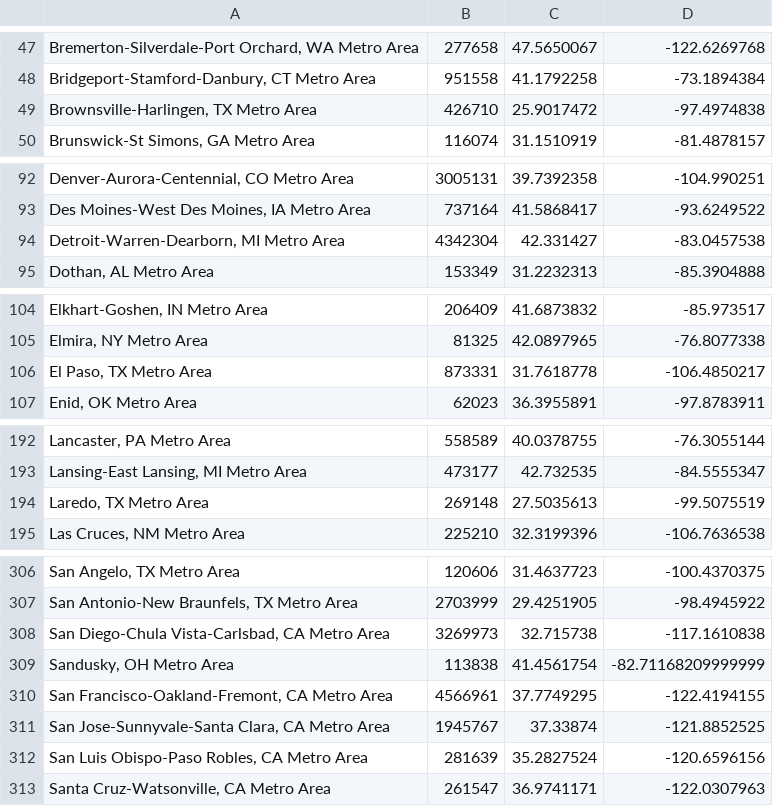
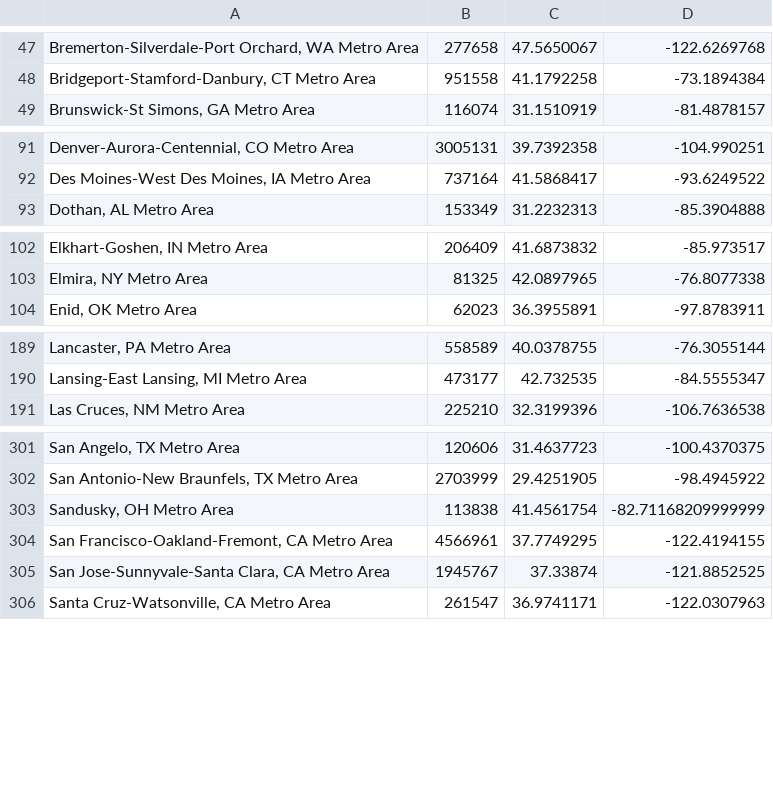
Before and after one commit to Maxli-Cat/intercityrailgame, a CSV file: USA_bordered.csv, drawn as a sheet; only a part is shown, gaps mark what is left out; the diff covers the shown part only.

Commit message:
Moved Border cities into seperate files

```diff
--- a/USA_bordered.csv
+++ b/USA_bordered.csv
@@ -48,3 +48,2 @@
 "Bridgeport-Stamford-Danbury, CT Metro Area",951558,41.1792258,-73.1894384
-"Brownsville-Harlingen, TX Metro Area",426710,25.9017472,-97.4974838
 "Brunswick-St Simons, GA Metro Area",116074,31.1510919,-81.4878157
@@ -93,3 +92,2 @@
 "Des Moines-West Des Moines, IA Metro Area",737164,41.5868417,-93.6249522
-"Detroit-Warren-Dearborn, MI Metro Area",4342304,42.331427,-83.0457538
 "Dothan, AL Metro Area",153349,31.2232313,-85.3904888
@@ -105,3 +103,2 @@
 "Elmira, NY Metro Area",81325,42.0897965,-76.8077338
-"El Paso, TX Metro Area",873331,31.7618778,-106.4850217
 "Enid, OK Metro Area",62023,36.3955891,-97.8783911
@@ -193,3 +190,2 @@
 "Lansing-East Lansing, MI Metro Area",473177,42.732535,-84.5555347
-"Laredo, TX Metro Area",269148,27.5035613,-99.5075519
 "Las Cruces, NM Metro Area",225210,32.3199396,-106.7636538
@@ -307,3 +302,2 @@
 "San Antonio-New Braunfels, TX Metro Area",2703999,29.4251905,-98.4945922
-"San Diego-Chula Vista-Carlsbad, CA Metro Area",3269973,32.715738,-117.1610838
 "Sandusky, OH Metro Area",113838,41.4561754,-82.71168209999999
@@ -311,3 +305,2 @@
 "San Jose-Sunnyvale-Santa Clara, CA Metro Area",1945767,37.33874,-121.8852525
-"San Luis Obispo-Paso Robles, CA Metro Area",281639,35.2827524,-120.6596156
 "Santa Cruz-Watsonville, CA Metro Area",261547,36.9741171,-122.0307963
```
Also changed, not shown: 6 removed rows elsewhere in this file, 4 other files.
